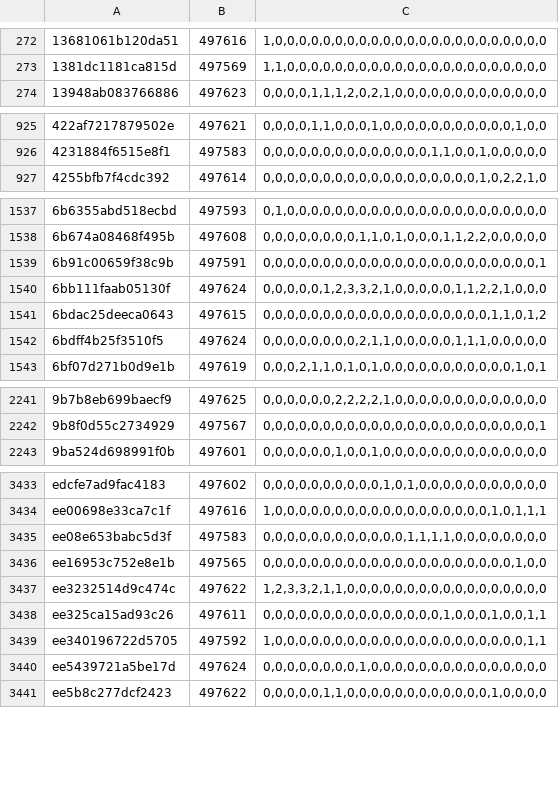
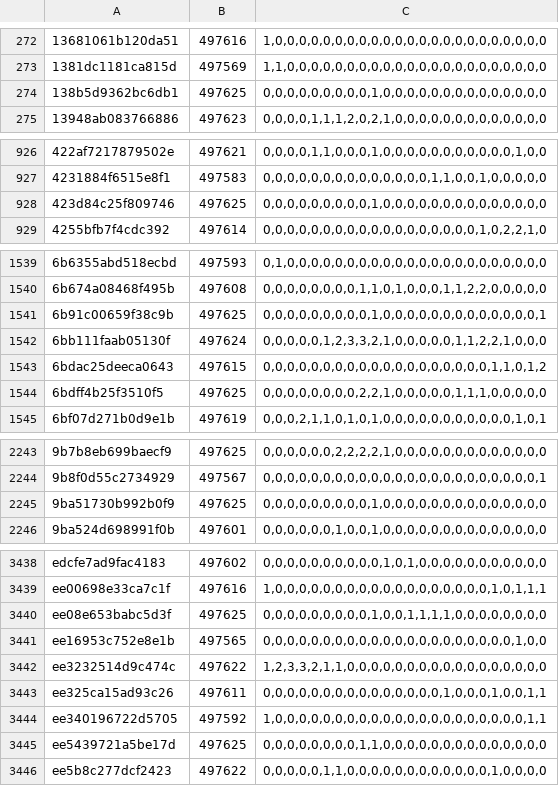
Before and after one commit to natanforestree/finals-radar, a TSV file: state/activity.tsv, drawn as a sheet; only a part is shown, gaps mark what is left out; the diff covers the shown part only.

```diff
--- a/state/activity.tsv
+++ b/state/activity.tsv
@@ -273,2 +273,3 @@
 1381dc1181ca815d	497569	1,1,0,0,0,0,0,0,0,0,0,0,0,0,0,0,0,0,0,0,0,0,0,0
+138b5d9362bc6db1	497625	0,0,0,0,0,0,0,0,0,1,0,0,0,0,0,0,0,0,0,0,0,0,0,0
 13948ab083766886	497623	0,0,0,0,1,1,1,2,0,2,1,0,0,0,0,0,0,0,0,0,0,0,0,0
@@ -926,2 +927,3 @@
 4231884f6515e8f1	497583	0,0,0,0,0,0,0,0,0,0,0,0,0,0,1,1,0,0,1,0,0,0,0,0
+423d84c25f809746	497625	0,0,0,0,0,0,0,0,0,1,0,0,0,0,0,0,0,0,0,0,0,0,0,0
 4255bfb7f4cdc392	497614	0,0,0,0,0,0,0,0,0,0,0,0,0,0,0,0,0,0,1,0,2,2,1,0
@@ -1538,6 +1540,6 @@
 6b674a08468f495b	497608	0,0,0,0,0,0,0,0,1,1,0,1,0,0,0,1,1,2,2,0,0,0,0,0
-6b91c00659f38c9b	497591	0,0,0,0,0,0,0,0,0,0,0,0,0,0,0,0,0,0,0,0,0,0,0,1
+6b91c00659f38c9b	497625	0,0,0,0,0,0,0,0,0,1,0,0,0,0,0,0,0,0,0,0,0,0,0,1
 6bb111faab05130f	497624	0,0,0,0,0,1,2,3,3,2,1,0,0,0,0,0,1,1,2,2,1,0,0,0
 6bdac25deeca0643	497615	0,0,0,0,0,0,0,0,0,0,0,0,0,0,0,0,0,0,0,1,1,0,1,2
-6bdff4b25f3510f5	497624	0,0,0,0,0,0,0,0,2,1,1,0,0,0,0,0,1,1,1,0,0,0,0,0
+6bdff4b25f3510f5	497625	0,0,0,0,0,0,0,0,2,2,1,0,0,0,0,0,1,1,1,0,0,0,0,0
 6bf07d271b0d9e1b	497619	0,0,0,2,1,1,0,1,0,1,0,0,0,0,0,0,0,0,0,0,0,1,0,1
@@ -2242,2 +2244,3 @@
 9b8f0d55c2734929	497567	0,0,0,0,0,0,0,0,0,0,0,0,0,0,0,0,0,0,0,0,0,0,0,1
+9ba51730b992b0f9	497625	0,0,0,0,0,0,0,0,0,1,0,0,0,0,0,0,0,0,0,0,0,0,0,0
 9ba524d698991f0b	497601	0,0,0,0,0,0,1,0,0,1,0,0,0,0,0,0,0,0,0,0,0,0,0,0
@@ -3434,3 +3439,3 @@ edcfe7ad9fac4183	497602	0,0,0,0,0,0,0,0,0,0,1,0,1,0,0,0,0,0,0,0,0,0,0,0
 ee00698e33ca7c1f	497616	1,0,0,0,0,0,0,0,0,0,0,0,0,0,0,0,0,0,0,1,0,1,1,1
-ee08e653babc5d3f	497583	0,0,0,0,0,0,0,0,0,0,0,0,1,1,1,1,0,0,0,0,0,0,0,0
+ee08e653babc5d3f	497625	0,0,0,0,0,0,0,0,0,1,0,0,1,1,1,1,0,0,0,0,0,0,0,0
 ee16953c752e8e1b	497565	0,0,0,0,0,0,0,0,0,0,0,0,0,0,0,0,0,0,0,0,0,1,0,0
@@ -3439,3 +3444,3 @@ ee325ca15ad93c26	497611	0,0,0,0,0,0,0,0,0,0,0,0,0,0,0,1,0,0,0,1,0,0,1,1
 ee340196722d5705	497592	1,0,0,0,0,0,0,0,0,0,0,0,0,0,0,0,0,0,0,0,0,0,1,1
-ee5439721a5be17d	497624	0,0,0,0,0,0,0,0,1,0,0,0,0,0,0,0,0,0,0,0,0,0,0,0
+ee5439721a5be17d	497625	0,0,0,0,0,0,0,0,1,1,0,0,0,0,0,0,0,0,0,0,0,0,0,0
 ee5b8c277dcf2423	497622	0,0,0,0,0,1,1,0,0,0,0,0,0,0,0,0,0,0,0,1,0,0,0,0
```
Also changed, not shown: 2 added rows and 72 edited cells elsewhere in this file, state/scores.tsv, 4 other files.
